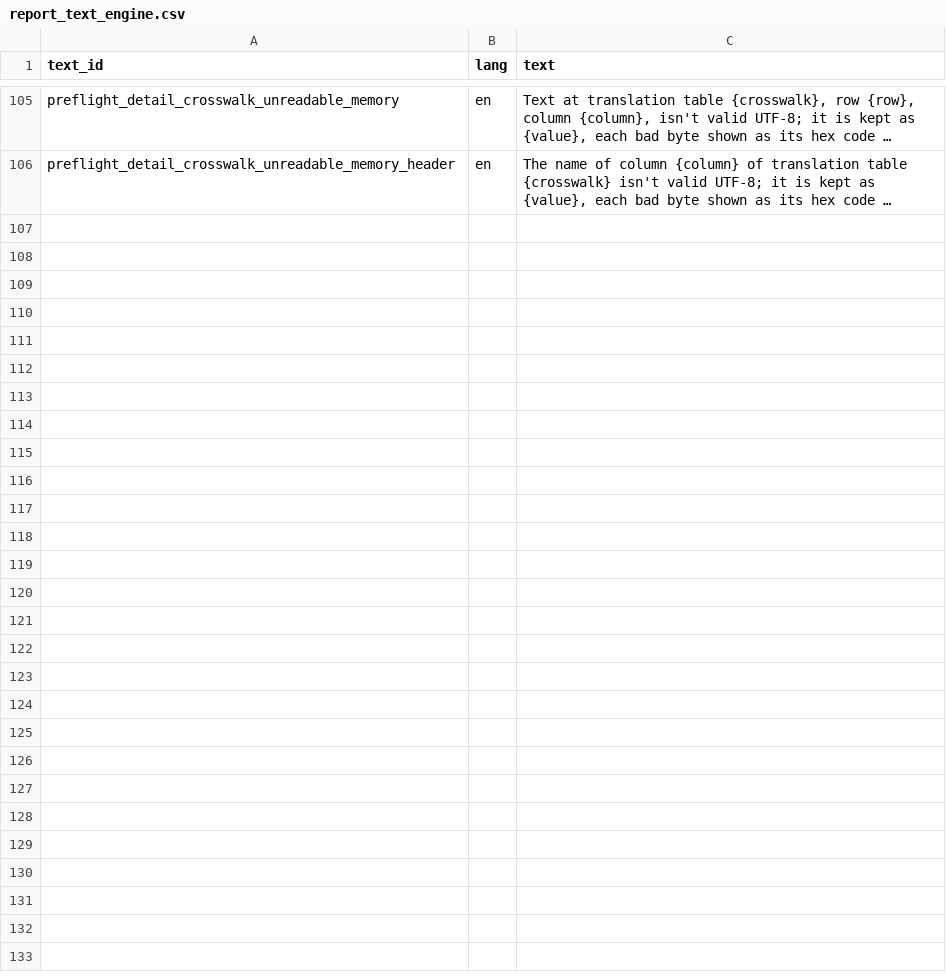
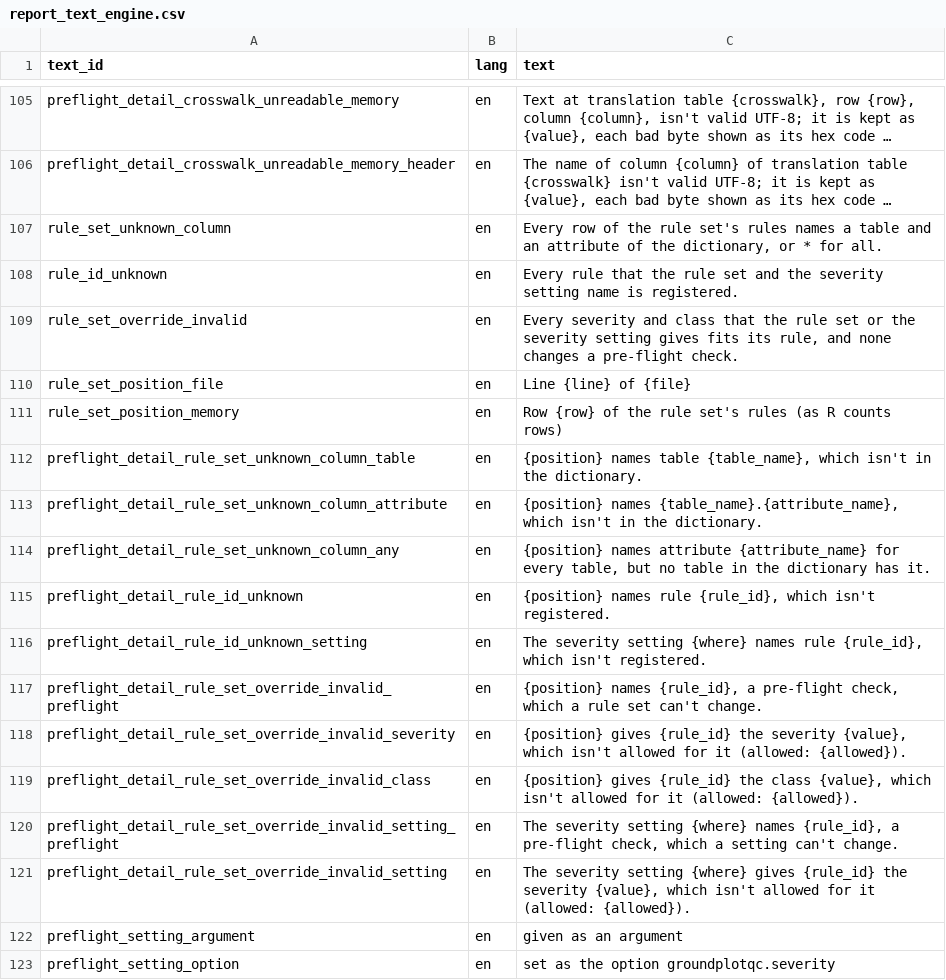
Before and after one commit to blaiseratcliffe/groundplotqc, a CSV file: inst/extdata/text/report_text_engine.csv, drawn as a sheet; only a part is shown, gaps mark what is left out; long unchanged cells end in …; the diff names each change by its address in the sheet, - before the commit and + after, or states it on an @@ line.

Commit message:
Pre-flight: the rule set, settings and text, and the rule set's three checks (M3a, D14.5, D14.6)
Claude-Session: fd71b6e9-c864-4cd1-9ba3-d4a4f06abb88

```diff
--- a/inst/extdata/text/report_text_engine.csv
+++ b/inst/extdata/text/report_text_engine.csv
+row 107: rule_set_unknown_column | en | Every row of the rule set's rules names a table and an attribute of the dictionary, or * for all.
+row 108: rule_id_unknown | en | Every rule that the rule set and the severity setting name is registered.
+row 109: rule_set_override_invalid | en | Every severity and class that the rule set or the severity setting gives fits its rule, and none changes a pre-flight check.
+row 110: rule_set_position_file | en | Line {line} of {file}
+row 111: rule_set_position_memory | en | Row {row} of the rule set's rules (as R counts rows)
+row 112: preflight_detail_rule_set_unknown_column_table | en | {position} names table {table_name}, which isn't in the dictionary.
+row 113: preflight_detail_rule_set_unknown_column_attribute | en | {position} names {table_name}.{attribute_name}, which isn't in the dictionary.
+row 114: preflight_detail_rule_set_unknown_column_any | en | {position} names attribute {attribute_name} for every table, but no table in the dictionary has it.
+row 115: preflight_detail_rule_id_unknown | en | {position} names rule {rule_id}, which isn't registered.
+row 116: preflight_detail_rule_id_unknown_setting | en | The severity setting {where} names rule {rule_id}, which isn't registered.
+row 117: preflight_detail_rule_set_override_invalid_preflight | en | {position} names {rule_id}, a pre-flight check, which a rule set can't change.
+row 118: preflight_detail_rule_set_override_invalid_severity | en | {position} gives {rule_id} the severity {value}, which isn't allowed for it (allowed: {allowed}).
+row 119: preflight_detail_rule_set_override_invalid_class | en | {position} gives {rule_id} the class {value}, which isn't allowed for it (allowed: {allowed}).
+row 120: preflight_detail_rule_set_override_invalid_setting_preflight | en | The severity setting {where} names {rule_id}, a pre-flight check, which a setting can't change.
+row 121: preflight_detail_rule_set_override_invalid_setting | en | The severity setting {where} gives {rule_id} the severity {value}, which isn't allowed for it (allowed: {allowed}).
+row 122: preflight_setting_argument | en | given as an argument
+row 123: preflight_setting_option | en | set as the option groundplotqc.severity
```
Also changed, not shown: 10 other files.
